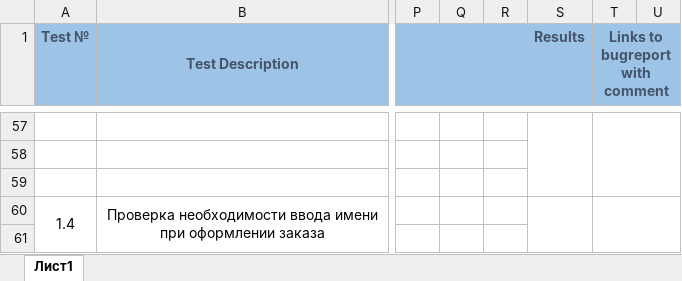
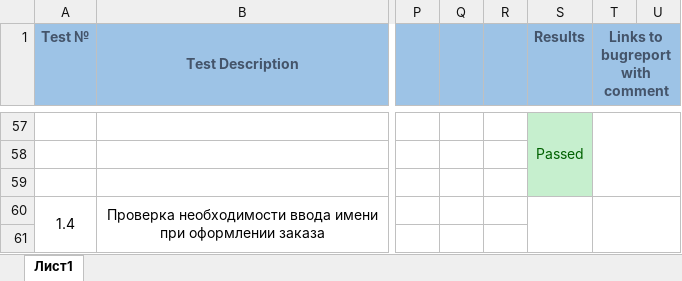
Before and after one commit to Avendattor/AIS_CP_6sem, an Excel workbook: TC/TC.xlsx, sheet Лист1, drawn as a sheet; only a part is shown, gaps mark what is left out; values as stored, in another font and other column widths than the file's, no borders; the diff covers the shown part only; the diff names each change by its address in the sheet, - before the commit and + after, or states it on an @@ line.

```diff
--- a/TC/TC.xlsx (sheet Лист1)
+++ b/TC/TC.xlsx (sheet Лист1)
-S57:S59 fill: none
+S57:S59 fill: #C6EFCE
-S57 (Results): (empty)
+S57 (Results): Passed
```
Also changed, not shown: 24 edited cells, cell formats and merged cells elsewhere in this sheet.
